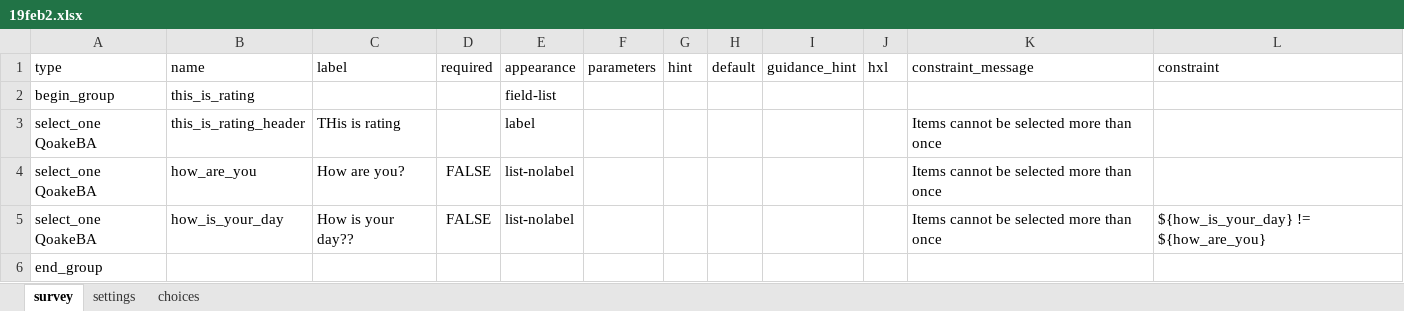
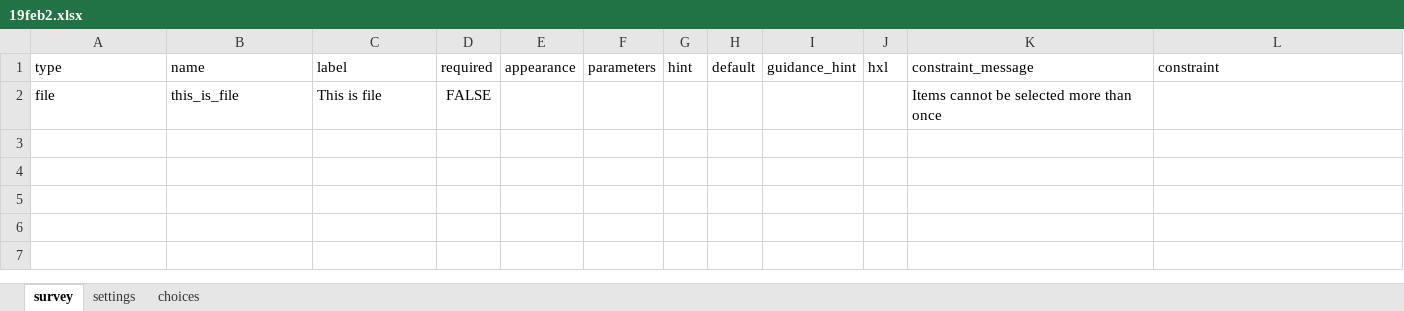
Before and after one commit to khalilurrrahmanridoykhan/MainComMicPlan, an Excel workbook: backend/media/update/19feb2.xlsx, sheet survey, drawn as a sheet; values as stored, in another font and other column widths than the file's, no borders; removed rows and columns are numbered as before the commit, all else as after; the diff names each change by its address in the sheet, - before the commit and + after, or states it on an @@ line.

```diff
--- a/backend/media/update/19feb2.xlsx (sheet survey)
+++ b/backend/media/update/19feb2.xlsx (sheet survey)
-row 2: begin_group | this_is_rating |  |  | field-list
-row 3: select_one QoakeBA | this_is_rating_header | THis is rating |  | label |  |  |  |  |  | Items cannot be selected more than once
-row 4: select_one QoakeBA | how_are_you | How are you? | FALSE | list-nolabel |  |  |  |  |  | Items cannot be selected more than once
-row 5: select_one QoakeBA | how_is_your_day | How is your day?? | FALSE | list-nolabel |  |  |  |  |  | Items cannot be selected more than once | ${how_is_your_day} != ${how_are_you}
-row 6: end_group
+row 2: file | this_is_file | This is file | FALSE |  |  |  |  |  |  | Items cannot be selected more than once
```
Also changed, not shown: sheet choices, 7 other files.
